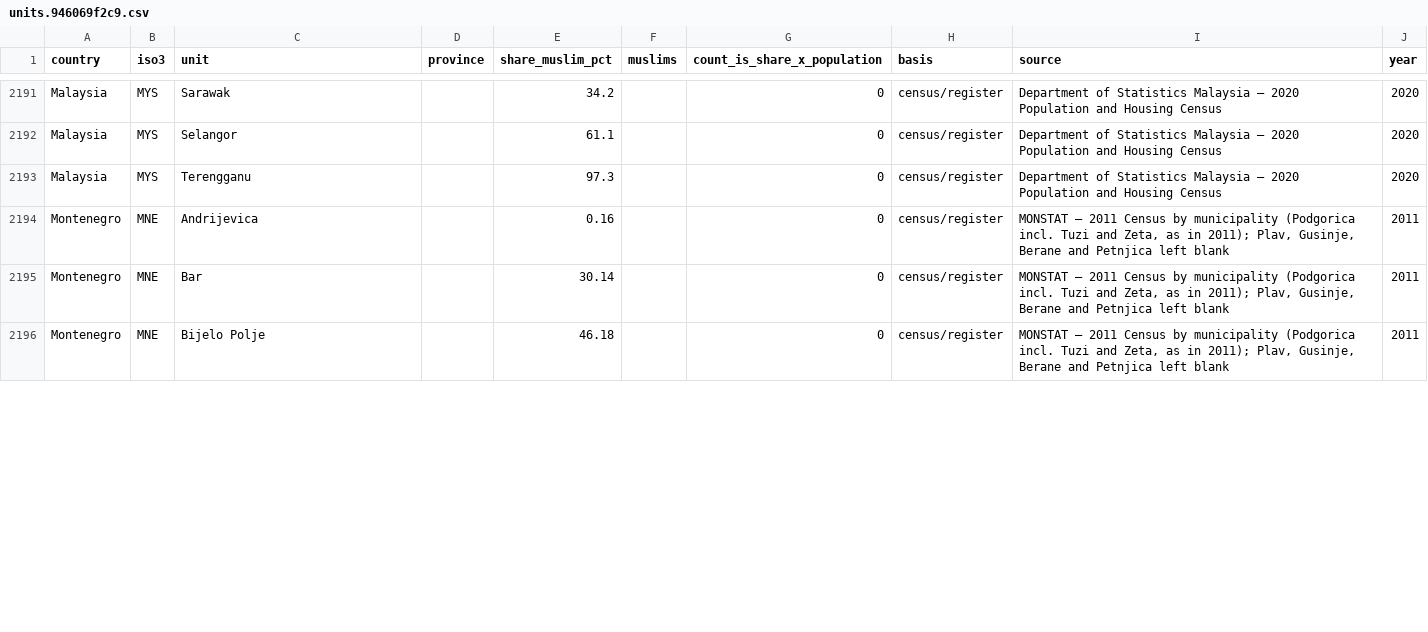
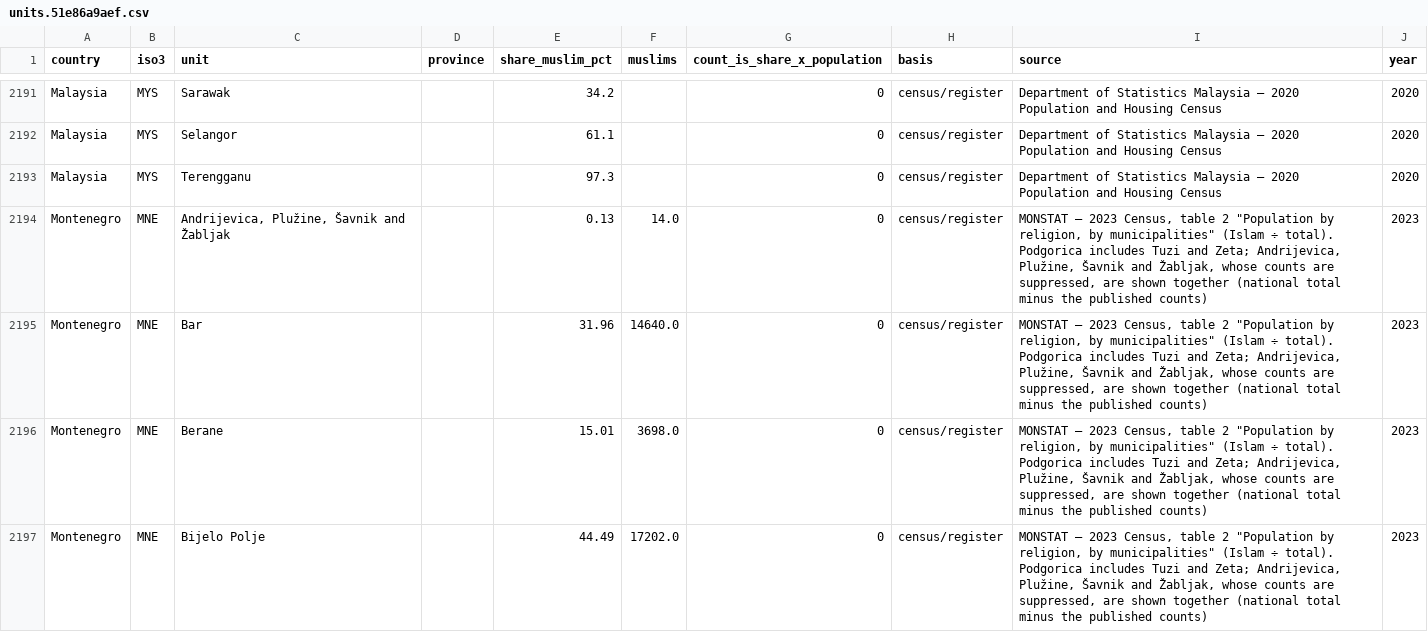
Before and after one commit to HenryPrzygocki/world-muslim-population, a CSV file: units.51e86a9aef.csv (was units.946069f2c9.csv), drawn as a sheet; only a part is shown, gaps mark what is left out; the diff covers the shown part only.

```diff
--- a/units.946069f2c9.csv
+++ b/units.51e86a9aef.csv
@@ -2193,4 +2193,5 @@ Malaysia,MYS,Selangor,,61.1,,0,census/register,Department of Statistics Malaysia
 Malaysia,MYS,Terengganu,,97.3,,0,census/register,Department of Statistics Malaysia — 2020 Population and Housing Census,2020
-Montenegro,MNE,Andrijevica,,0.16,,0,census/register,"MONSTAT — 2011 Census by municipality (Podgorica incl. Tuzi and Zeta, as in 2011); Plav, Gusinje, Berane and Petnjica left blank",2011
-Montenegro,MNE,Bar,,30.14,,0,census/register,"MONSTAT — 2011 Census by municipality (Podgorica incl. Tuzi and Zeta, as in 2011); Plav, Gusinje, Berane and Petnjica left blank",2011
-Montenegro,MNE,Bijelo Polje,,46.18,,0,census/register,"MONSTAT — 2011 Census by municipality (Podgorica incl. Tuzi and Zeta, as in 2011); Plav, Gusinje, Berane and Petnjica left blank",2011
+Montenegro,MNE,"Andrijevica, Plužine, Šavnik and Žabljak",,0.13,14.0,0,census/register,"MONSTAT — 2023 Census, table 2 ""Population by religion, by municipalities"" (Islam ÷ total). Podgorica includes Tuzi and Zeta; Andrijevica, Plužine, Šavnik and Žabljak, whose counts are suppressed, are shown together (national total minus the published counts)",2023
+Montenegro,MNE,Bar,,31.96,14640.0,0,census/register,"MONSTAT — 2023 Census, table 2 ""Population by religion, by municipalities"" (Islam ÷ total). Podgorica includes Tuzi and Zeta; Andrijevica, Plužine, Šavnik and Žabljak, whose counts are suppressed, are shown together (national total minus the published counts)",2023
+Montenegro,MNE,Berane,,15.01,3698.0,0,census/register,"MONSTAT — 2023 Census, table 2 ""Population by religion, by municipalities"" (Islam ÷ total). Podgorica includes Tuzi and Zeta; Andrijevica, Plužine, Šavnik and Žabljak, whose counts are suppressed, are shown together (national total minus the published counts)",2023
+Montenegro,MNE,Bijelo Polje,,44.49,17202.0,0,census/register,"MONSTAT — 2023 Census, table 2 ""Population by religion, by municipalities"" (Islam ÷ total). Podgorica includes Tuzi and Zeta; Andrijevica, Plužine, Šavnik and Žabljak, whose counts are suppressed, are shown together (national total minus the published counts)",2023
```
Also changed, not shown: 3 added rows, 4 removed rows and 52 edited cells elsewhere in this file, pipeline/data/sources_registry.csv, 13 other files.
